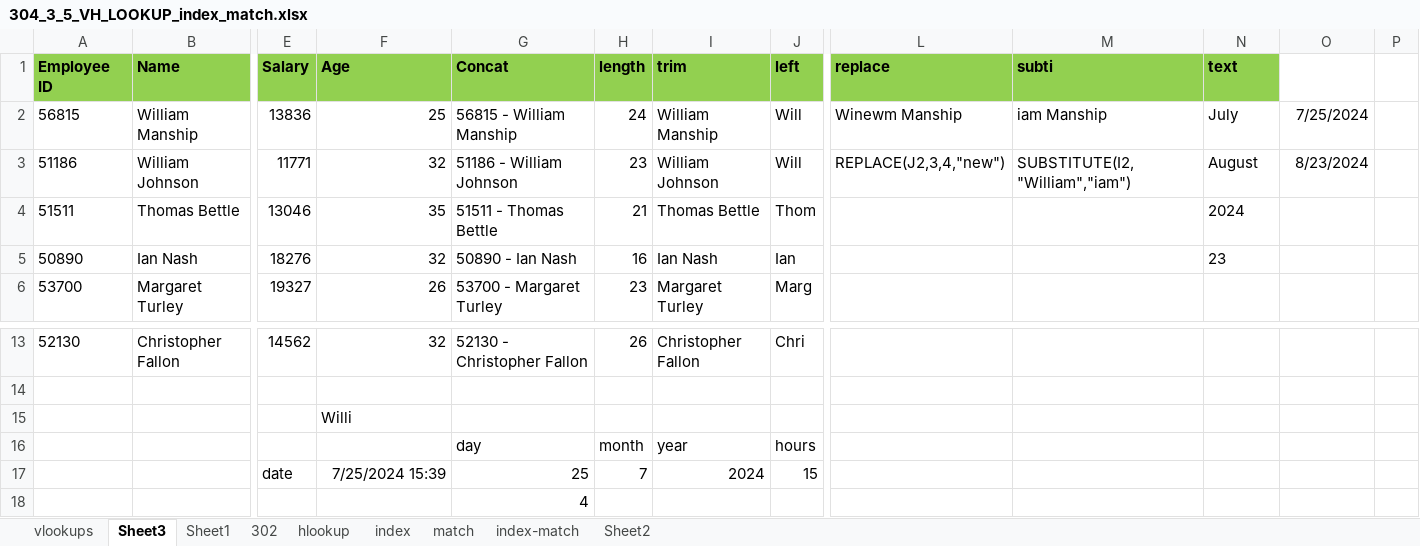
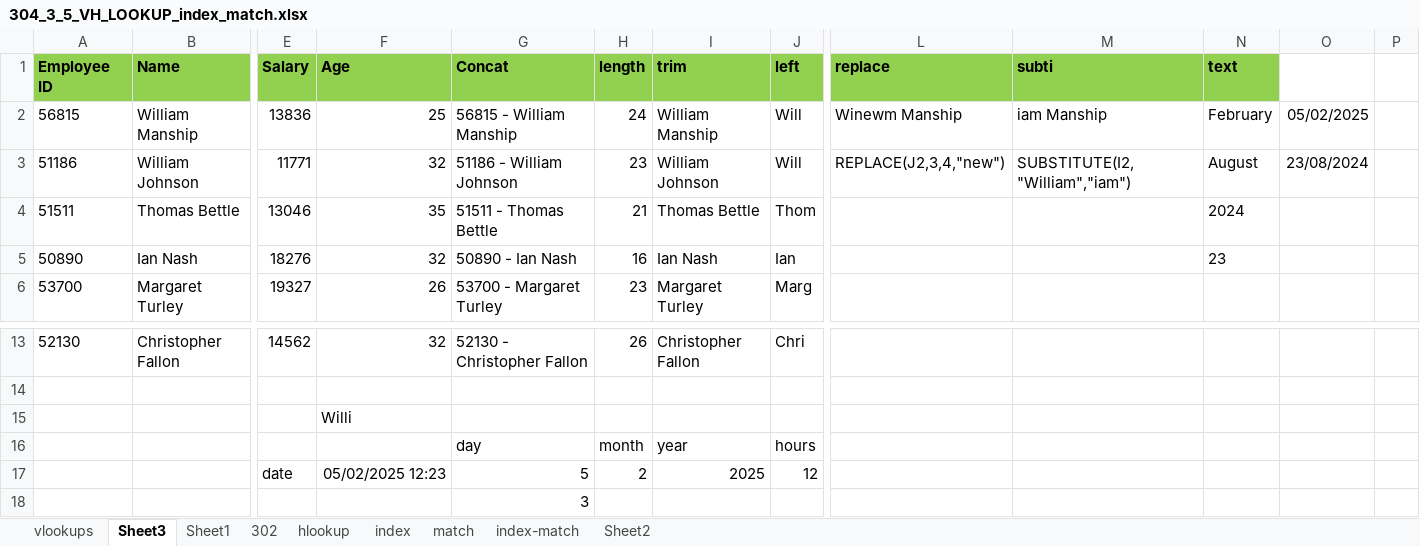
Before and after one commit to shahil04/ds_materials, an Excel workbook: excel/class_practice/304_3_5_VH_LOOKUP_index_match.xlsx, sheet Sheet3, drawn as a sheet; only a part is shown, gaps mark what is left out; values as stored, in another font and other column widths than the file's, no borders; removed rows and columns are numbered as before the commit, all else as after; rows hold the shown columns only; the diff names each change by its address in the sheet, - before the commit and + after, or states it on an @@ line.

```diff
--- a/excel/class_practice/304_3_5_VH_LOOKUP_index_match.xlsx (sheet Sheet3)
+++ b/excel/class_practice/304_3_5_VH_LOOKUP_index_match.xlsx (sheet Sheet3)
-N2 (text): July
+N2 (text): February
-O2: 7/25/2024
+O2: 05/02/2025
-O3: 8/23/2024
+O3: 23/08/2024
-row 17:  |  | date | 7/25/2024 15:39 | 25 | 7 | 2024 | 15
+row 17:  |  | date | 05/02/2025 12:23 | 5 | 2 | 2025 | 12
-G18 (Concat): 4
+G18 (Concat): 3
```
Also changed, not shown: sheet vlookups, excel/class_notes/what-if/Data Table What if.xlsx, excel/class_notes/what-if/Goal Seek CLASS (1).xlsx, 37 other files.
